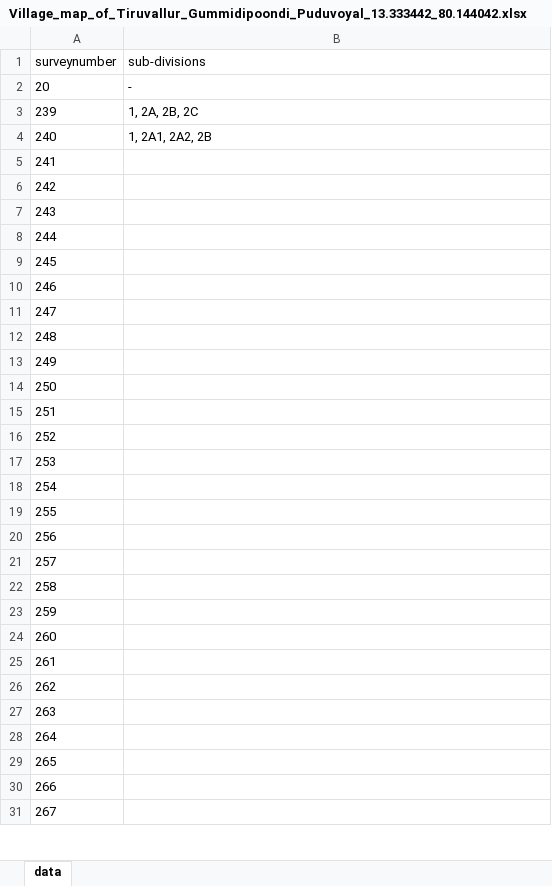
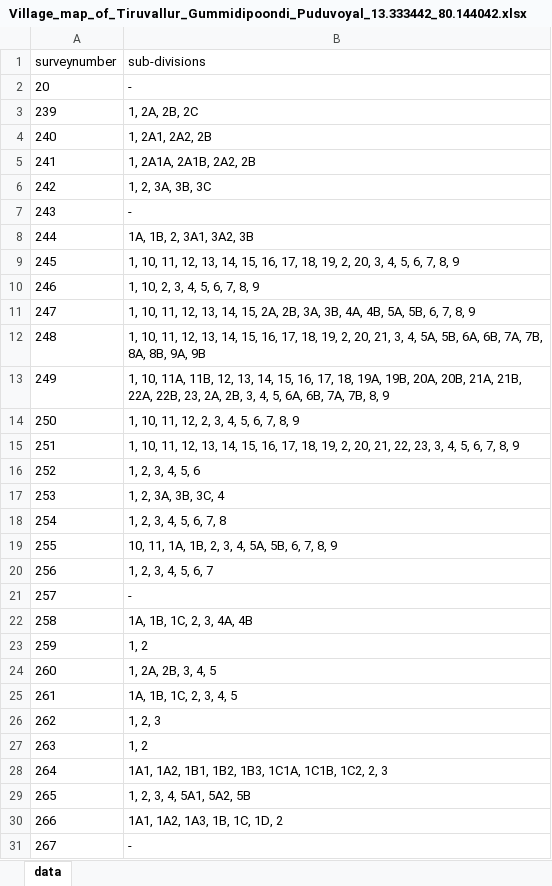
Before and after one commit to sivaramanRW/scraper-glv, an Excel workbook: out/Village_map_of_Tiruvallur_Gummidipoondi_Puduvoyal_13.333442_80.144042.xlsx, sheet data, drawn as a sheet; only a part is shown; values as stored, in another font and other column widths than the file's, no borders; the diff covers the shown part only; the diff names each change by its address in the sheet, - before the commit and + after, or states it on an @@ line.

```diff
--- a/out/Village_map_of_Tiruvallur_Gummidipoondi_Puduvoyal_13.333442_80.144042.xlsx (sheet data)
+++ b/out/Village_map_of_Tiruvallur_Gummidipoondi_Puduvoyal_13.333442_80.144042.xlsx (sheet data)
-B5 (sub-divisions): (empty)
+B5 (sub-divisions): 1, 2A1A, 2A1B, 2A2, 2B
-B6 (sub-divisions): (empty)
+B6 (sub-divisions): 1, 2, 3A, 3B, 3C
-B7 (sub-divisions): (empty)
+B7 (sub-divisions): -
-B8 (sub-divisions): (empty)
+B8 (sub-divisions): 1A, 1B, 2, 3A1, 3A2, 3B
-B9 (sub-divisions): (empty)
+B9 (sub-divisions): 1, 10, 11, 12, 13, 14, 15, 16, 17, 18, 19, 2, 20, 3, 4, 5, 6, 7, 8, 9
-B10 (sub-divisions): (empty)
+B10 (sub-divisions): 1, 10, 2, 3, 4, 5, 6, 7, 8, 9
-B11 (sub-divisions): (empty)
+B11 (sub-divisions): 1, 10, 11, 12, 13, 14, 15, 2A, 2B, 3A, 3B, 4A, 4B, 5A, 5B, 6, 7, 8, 9
-B12 (sub-divisions): (empty)
+B12 (sub-divisions): 1, 10, 11, 12, 13, 14, 15, 16, 17, 18, 19, 2, 20, 21, 3, 4, 5A, 5B, 6A, 6B, 7A, 7B, 8A, 8B, 9A, 9B
-B13 (sub-divisions): (empty)
+B13 (sub-divisions): 1, 10, 11A, 11B, 12, 13, 14, 15, 16, 17, 18, 19A, 19B, 20A, 20B, 21A, 21B, 22A, 22B, 23, 2A, 2B, 3, 4, 5, 6A, 6B, 7A, 7B, 8, 9
-B14 (sub-divisions): (empty)
+B14 (sub-divisions): 1, 10, 11, 12, 2, 3, 4, 5, 6, 7, 8, 9
-B15 (sub-divisions): (empty)
+B15 (sub-divisions): 1, 10, 11, 12, 13, 14, 15, 16, 17, 18, 19, 2, 20, 21, 22, 23, 3, 4, 5, 6, 7, 8, 9
-B16 (sub-divisions): (empty)
+B16 (sub-divisions): 1, 2, 3, 4, 5, 6
-B17 (sub-divisions): (empty)
+B17 (sub-divisions): 1, 2, 3A, 3B, 3C, 4
-B18 (sub-divisions): (empty)
+B18 (sub-divisions): 1, 2, 3, 4, 5, 6, 7, 8
-B19 (sub-divisions): (empty)
+B19 (sub-divisions): 10, 11, 1A, 1B, 2, 3, 4, 5A, 5B, 6, 7, 8, 9
-B20 (sub-divisions): (empty)
+B20 (sub-divisions): 1, 2, 3, 4, 5, 6, 7
-B21 (sub-divisions): (empty)
+B21 (sub-divisions): -
-B22 (sub-divisions): (empty)
+B22 (sub-divisions): 1A, 1B, 1C, 2, 3, 4A, 4B
-B23 (sub-divisions): (empty)
+B23 (sub-divisions): 1, 2
-B24 (sub-divisions): (empty)
+B24 (sub-divisions): 1, 2A, 2B, 3, 4, 5
-B25 (sub-divisions): (empty)
+B25 (sub-divisions): 1A, 1B, 1C, 2, 3, 4, 5
-B26 (sub-divisions): (empty)
+B26 (sub-divisions): 1, 2, 3
-B27 (sub-divisions): (empty)
+B27 (sub-divisions): 1, 2
-B28 (sub-divisions): (empty)
+B28 (sub-divisions): 1A1, 1A2, 1B1, 1B2, 1B3, 1C1A, 1C1B, 1C2, 2, 3
-B29 (sub-divisions): (empty)
+B29 (sub-divisions): 1, 2, 3, 4, 5A1, 5A2, 5B
-B30 (sub-divisions): (empty)
+B30 (sub-divisions): 1A1, 1A2, 1A3, 1B, 1C, 1D, 2
-B31 (sub-divisions): (empty)
+B31 (sub-divisions): -
```
Also changed, not shown: 12 edited cells elsewhere in this sheet, out/Village_map_of_Tiruvallur_Gummidipoondi_Annapanaikankuppam_13.36372_80.096592.xlsx, out/Village_map_of_Tiruvallur_Gummidipoondi_Panpakkam_13.376354_80.132208.xlsx, 2 other files.
